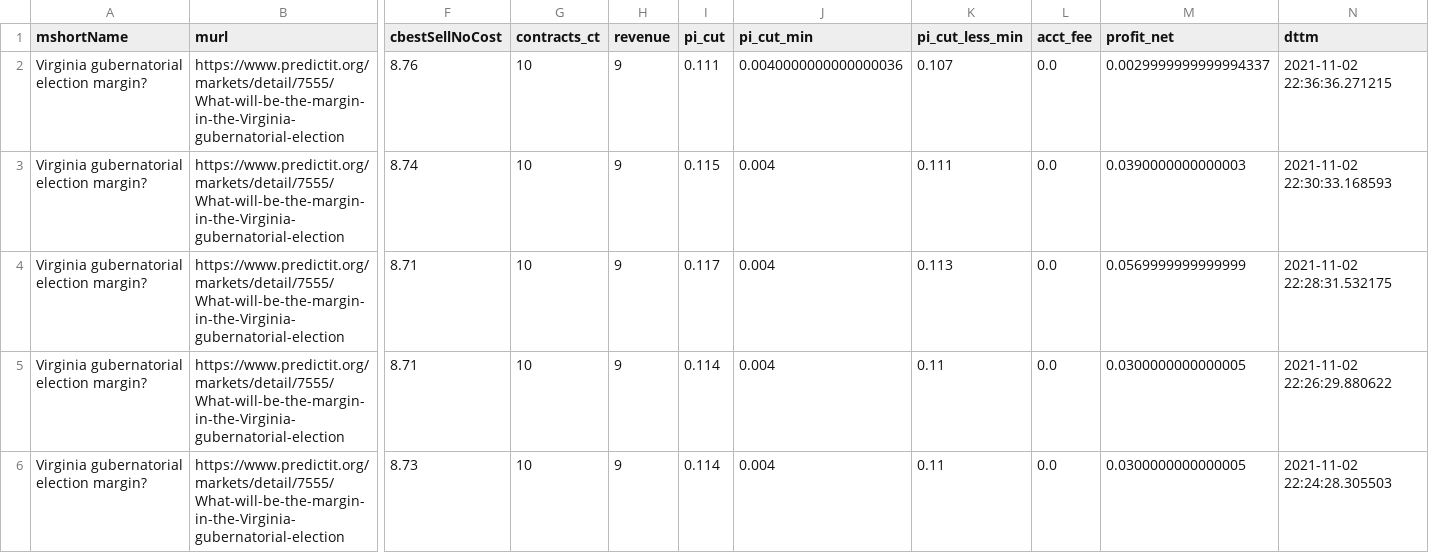
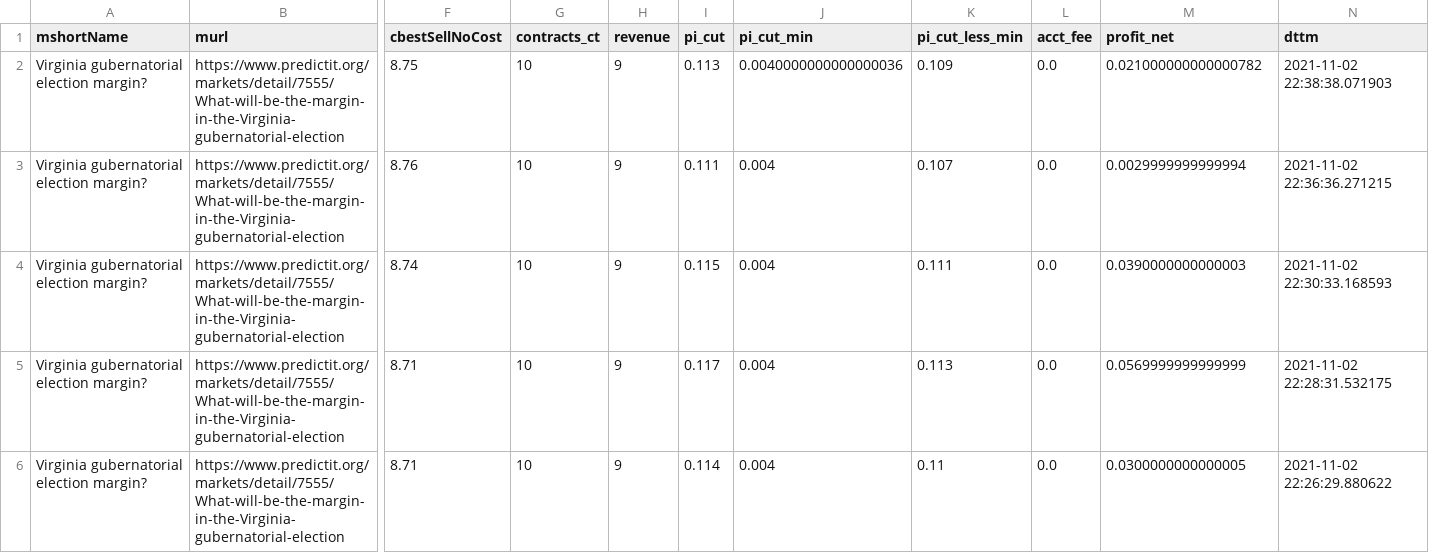
Before and after one commit to dcadata/predictit-arbitrage, a CSV file: data/arbs.csv, drawn as a sheet; only a part is shown, gaps mark what is left out; the shorter side is filled out with more unchanged rows; addresses are those after the commit; rows hold the shown columns only; the diff names each change by its address in the sheet, - before the commit and + after, or states it on an @@ line.

```diff
--- a/data/arbs.csv
+++ b/data/arbs.csv
+row 2: Virginia gubernatorial election margin? | https://www.predictit.org/markets/detail/7555/What-will-be-the-margin-in-the-Virginia-gubernatorial-election | 8.75 | 10 | 9 | 0.113 | 0.0040000000000000036 | 0.109 | 0.0 | 0.021000000000000782 | 2021-11-02 22:38:38.071903
-J3 (pi_cut_min): 0.0040000000000000036
+J3 (pi_cut_min): 0.004
-M3 (profit_net): 0.0029999999999994337
+M3 (profit_net): 0.0029999999999994
```
Also changed, not shown: data/markets.csv, 1 other file.
